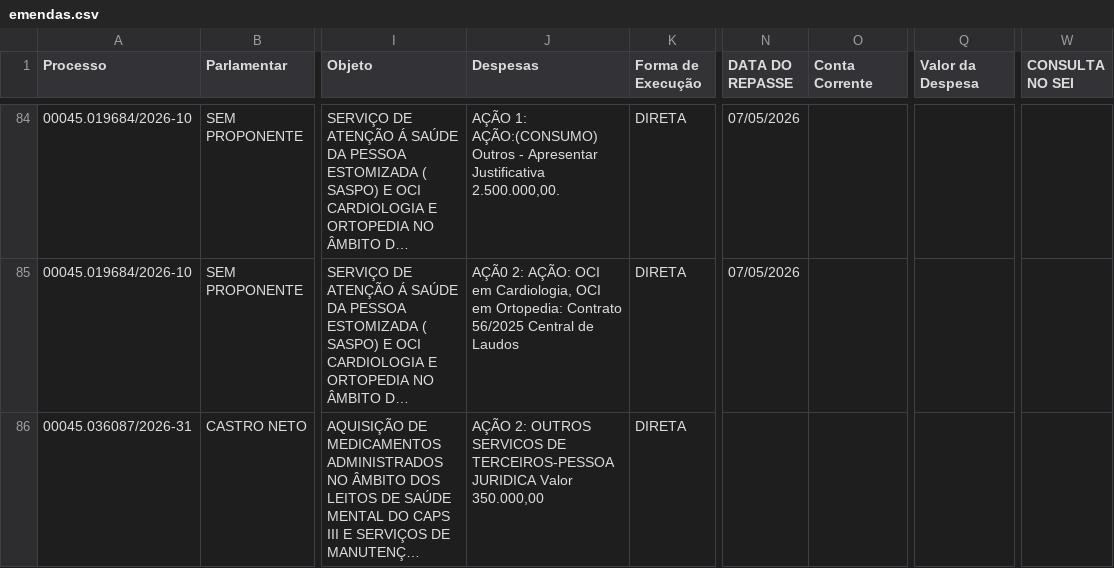
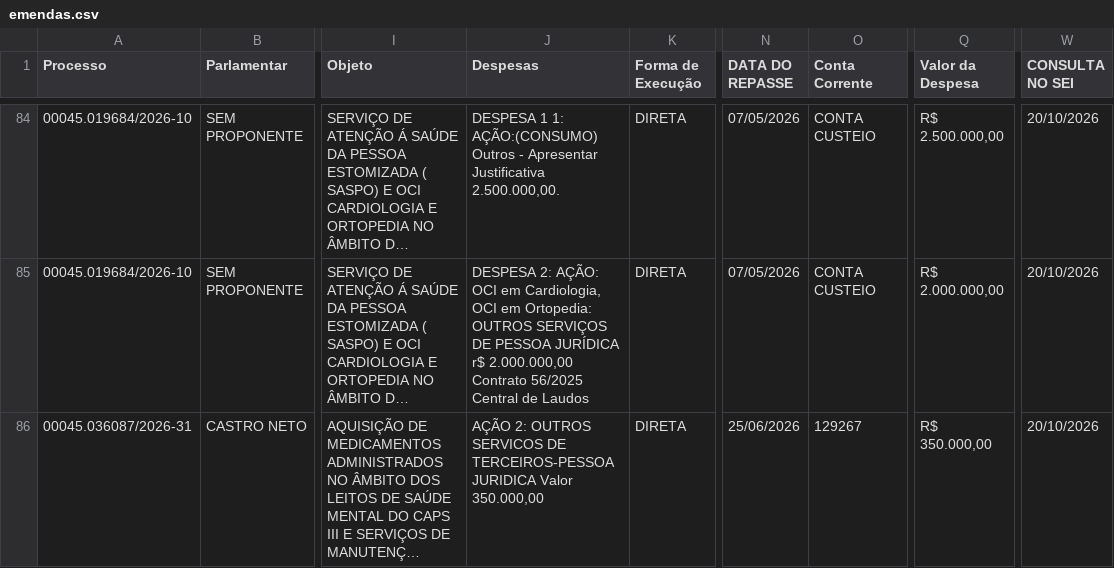
Before and after one commit to danylogalisa-pro/dashboard-emendas-federal, a CSV file: data/emendas.csv, drawn as a sheet; only a part is shown, gaps mark what is left out; long unchanged cells end in …; the diff covers the shown part only; the diff names each change by its address in the sheet, - before the commit and + after, or states it on an @@ line.

```diff
--- a/data/emendas.csv
+++ b/data/emendas.csv
-J84 (Despesas): AÇÃO 1: AÇÃO:(CONSUMO)…
+J84 (Despesas): DESPESA 1 1: AÇÃO:(CONSUMO)…
-O84:O85 (Conta Corrente): (empty)
+O84:O85 (Conta Corrente): CONTA CUSTEIO
-Q84 (Valor da Despesa): (empty)
+Q84 (Valor da Despesa): R$ 2.500.000,00
-W84:W86 (CONSULTA NO SEI): (empty)
+W84:W86 (CONSULTA NO SEI): 20/10/2026
-J85 (Despesas): AÇÃ0 2: AÇÃO: OCI em Cardiologia, OCI em Ortopedia: Contrato 56/2025…
+J85 (Despesas): DESPESA 2: AÇÃO: OCI em Cardiologia, OCI em Ortopedia: OUTROS SERVIÇOS DE PESSOA JURÍDICA r$ 2.000.000,00 Contrato 56/2025…
-Q85 (Valor da Despesa): (empty)
+Q85 (Valor da Despesa): R$ 2.000.000,00
-N86 (DATA DO REPASSE): (empty)
+N86 (DATA DO REPASSE): 25/06/2026
-O86 (Conta Corrente): (empty)
+O86 (Conta Corrente): 129267
-Q86 (Valor da Despesa): (empty)
+Q86 (Valor da Despesa): R$ 350.000,00
```
Also changed, not shown: 1 added row and 92 edited cells elsewhere in this file, 1 other file.
